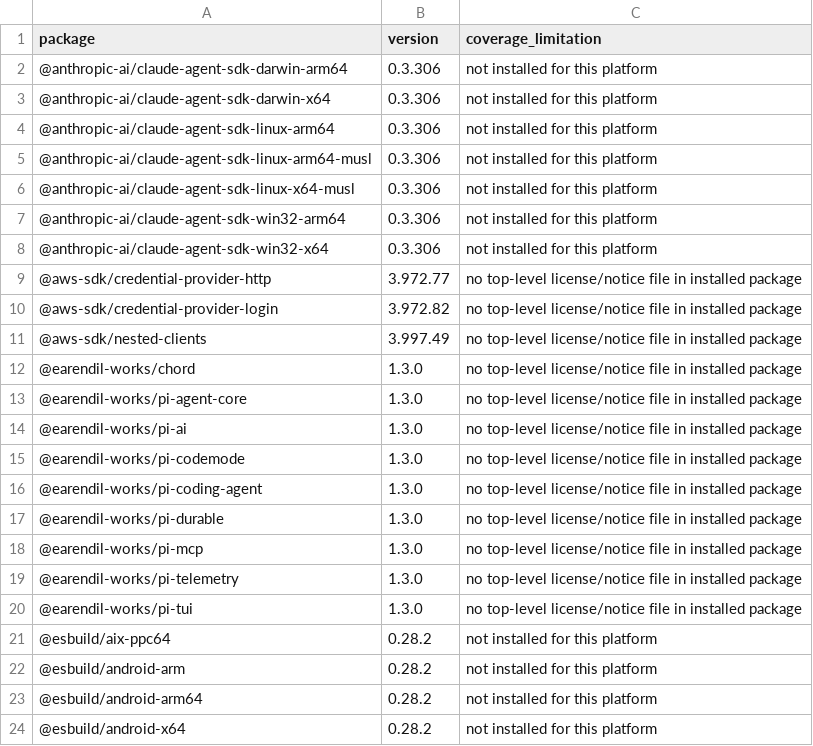
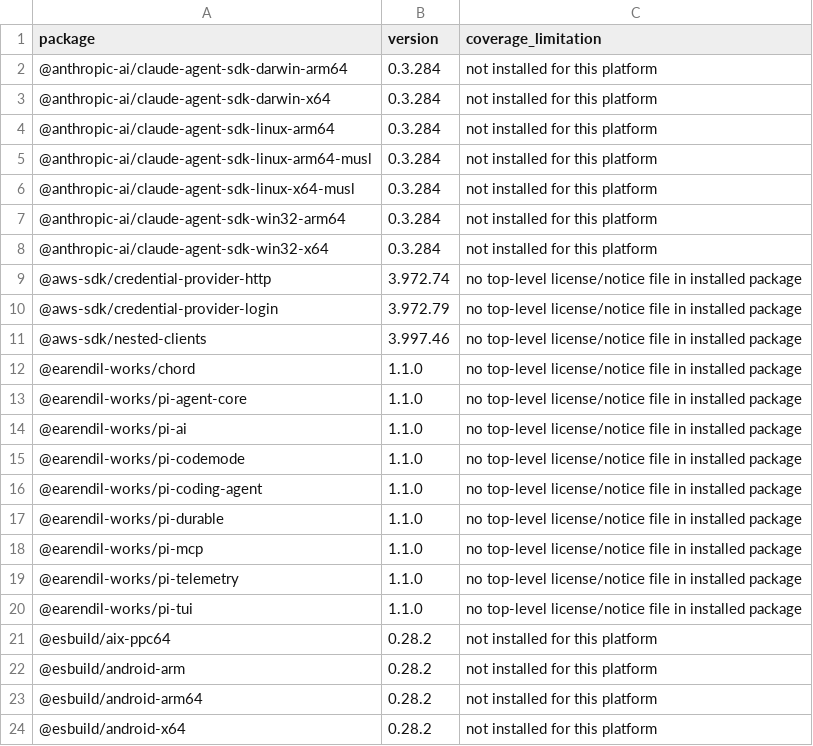
Before and after one commit to wovenmatter/wovenmatter-enterprise-platform, a TSV file: third-party/notice-coverage.tsv, drawn as a sheet; only a part is shown.

```diff
--- a/third-party/notice-coverage.tsv
+++ b/third-party/notice-coverage.tsv
@@ -1,21 +1,21 @@
 package	version	coverage_limitation
-@anthropic-ai/claude-agent-sdk-darwin-arm64	0.3.306	not installed for this platform
-@anthropic-ai/claude-agent-sdk-darwin-x64	0.3.306	not installed for this platform
-@anthropic-ai/claude-agent-sdk-linux-arm64	0.3.306	not installed for this platform
-@anthropic-ai/claude-agent-sdk-linux-arm64-musl	0.3.306	not installed for this platform
-@anthropic-ai/claude-agent-sdk-linux-x64-musl	0.3.306	not installed for this platform
-@anthropic-ai/claude-agent-sdk-win32-arm64	0.3.306	not installed for this platform
-@anthropic-ai/claude-agent-sdk-win32-x64	0.3.306	not installed for this platform
-@aws-sdk/credential-provider-http	3.972.77	no top-level license/notice file in installed package
-@aws-sdk/credential-provider-login	3.972.82	no top-level license/notice file in installed package
-@aws-sdk/nested-clients	3.997.49	no top-level license/notice file in installed package
-@earendil-works/chord	1.3.0	no top-level license/notice file in installed package
-@earendil-works/pi-agent-core	1.3.0	no top-level license/notice file in installed package
-@earendil-works/pi-ai	1.3.0	no top-level license/notice file in installed package
-@earendil-works/pi-codemode	1.3.0	no top-level license/notice file in installed package
-@earendil-works/pi-coding-agent	1.3.0	no top-level license/notice file in installed package
-@earendil-works/pi-durable	1.3.0	no top-level license/notice file in installed package
-@earendil-works/pi-mcp	1.3.0	no top-level license/notice file in installed package
-@earendil-works/pi-telemetry	1.3.0	no top-level license/notice file in installed package
-@earendil-works/pi-tui	1.3.0	no top-level license/notice file in installed package
+@anthropic-ai/claude-agent-sdk-darwin-arm64	0.3.284	not installed for this platform
+@anthropic-ai/claude-agent-sdk-darwin-x64	0.3.284	not installed for this platform
+@anthropic-ai/claude-agent-sdk-linux-arm64	0.3.284	not installed for this platform
+@anthropic-ai/claude-agent-sdk-linux-arm64-musl	0.3.284	not installed for this platform
+@anthropic-ai/claude-agent-sdk-linux-x64-musl	0.3.284	not installed for this platform
+@anthropic-ai/claude-agent-sdk-win32-arm64	0.3.284	not installed for this platform
+@anthropic-ai/claude-agent-sdk-win32-x64	0.3.284	not installed for this platform
+@aws-sdk/credential-provider-http	3.972.74	no top-level license/notice file in installed package
+@aws-sdk/credential-provider-login	3.972.79	no top-level license/notice file in installed package
+@aws-sdk/nested-clients	3.997.46	no top-level license/notice file in installed package
+@earendil-works/chord	1.1.0	no top-level license/notice file in installed package
+@earendil-works/pi-agent-core	1.1.0	no top-level license/notice file in installed package
+@earendil-works/pi-ai	1.1.0	no top-level license/notice file in installed package
+@earendil-works/pi-codemode	1.1.0	no top-level license/notice file in installed package
+@earendil-works/pi-coding-agent	1.1.0	no top-level license/notice file in installed package
+@earendil-works/pi-durable	1.1.0	no top-level license/notice file in installed package
+@earendil-works/pi-mcp	1.1.0	no top-level license/notice file in installed package
+@earendil-works/pi-telemetry	1.1.0	no top-level license/notice file in installed package
+@earendil-works/pi-tui	1.1.0	no top-level license/notice file in installed package
 @esbuild/aix-ppc64	0.28.2	not installed for this platform
```
Also changed, not shown: third-party/npm-inventory.tsv, 15 other files.
